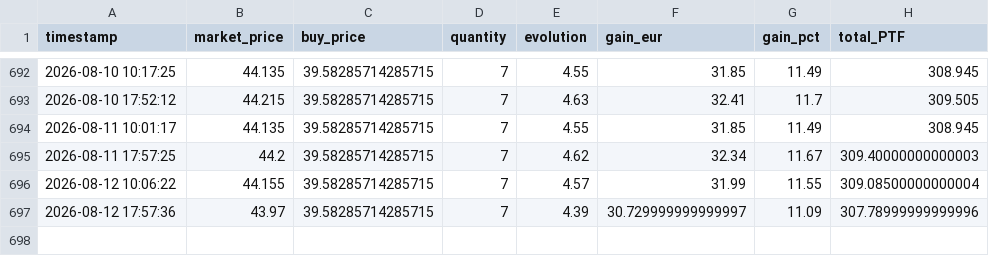
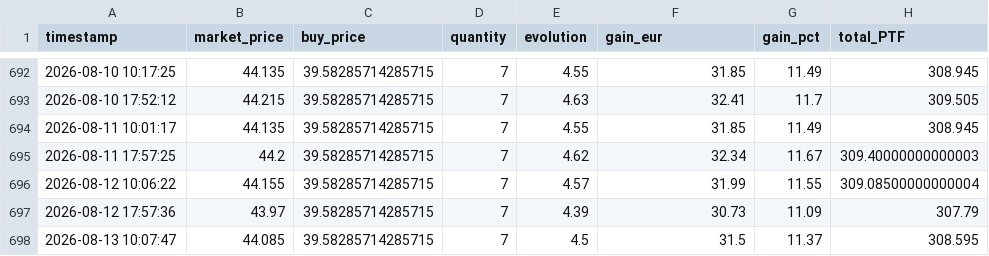
Before and after one commit to thomchapuis/portfolio-tracker, a CSV file: etf_history.csv, drawn as a sheet; only a part is shown, gaps mark what is left out.

```diff
--- a/etf_history.csv
+++ b/etf_history.csv
@@ -696,2 +696,3 @@ timestamp,market_price,buy_price,quantity,evolution,gain_eur,gain_pct,total_PTF
 2026-08-12 10:06:22,44.155,39.58285714285715,7,4.57,31.99,11.55,309.08500000000004
-2026-08-12 17:57:36,43.97,39.58285714285715,7,4.39,30.729999999999997,11.09,307.78999999999996
+2026-08-12 17:57:36,43.97,39.58285714285715,7,4.39,30.73,11.09,307.79
+2026-08-13 10:07:47,44.085,39.58285714285715,7,4.5,31.5,11.37,308.595
```
Also changed, not shown: 1 other file.
